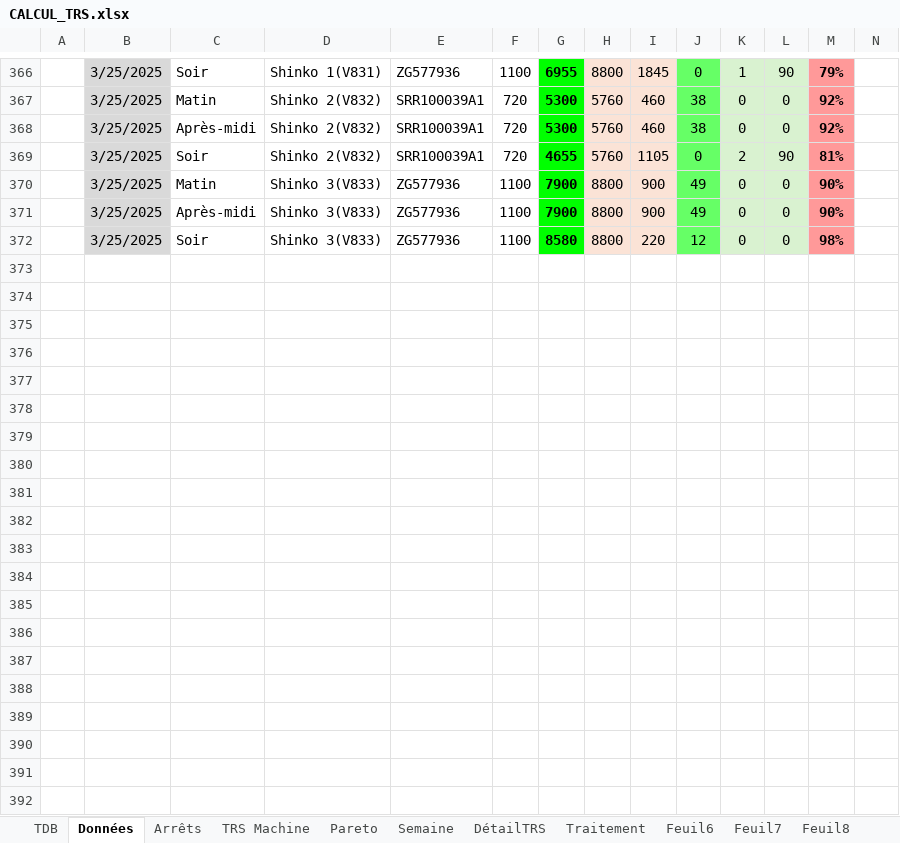
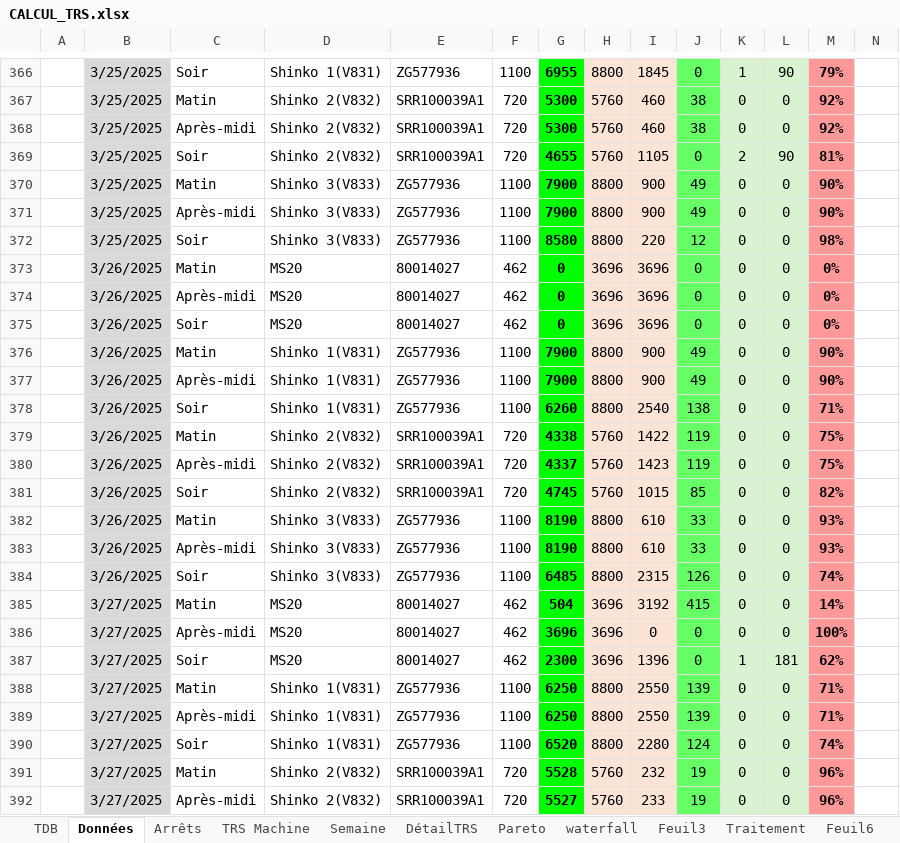
Before and after one commit to MES-DASH-B/CTRS, an Excel workbook: CALCUL_TRS.xlsx, sheet Données, drawn as a sheet; only a part is shown, gaps mark what is left out; values as stored, in another font and other column widths than the file's, no borders; charts and pictures and table styles not drawn; rows hold the shown columns only; the diff covers the shown part only; the diff names each change by its address in the sheet, - before the commit and + after, or states it on an @@ line.

```diff
--- a/CALCUL_TRS.xlsx (sheet Données)
+++ b/CALCUL_TRS.xlsx (sheet Données)
+sheet tab: Feuil3
@@ sheet tab order changed: TDB | Données | Arrêts | TRS Machine | Semaine | DétailTRS | Pareto | waterfall | Feuil3 | Traitement | Feuil6 @@
+row 373:  | 3/26/2025 | Matin | MS20 | 80014027 | 462 | 0 | 3696 | 3696 | 0 | 0 | 0 | 0%
+row 374:  | 3/26/2025 | Après-midi | MS20 | 80014027 | 462 | 0 | 3696 | 3696 | 0 | 0 | 0 | 0%
+row 375:  | 3/26/2025 | Soir | MS20 | 80014027 | 462 | 0 | 3696 | 3696 | 0 | 0 | 0 | 0%
+row 376:  | 3/26/2025 | Matin | Shinko 1(V831) | ZG577936 | 1100 | 7900 | 8800 | 900 | 49 | 0 | 0 | 90%
+row 377:  | 3/26/2025 | Après-midi | Shinko 1(V831) | ZG577936 | 1100 | 7900 | 8800 | 900 | 49 | 0 | 0 | 90%
+row 378:  | 3/26/2025 | Soir | Shinko 1(V831) | ZG577936 | 1100 | 6260 | 8800 | 2540 | 138 | 0 | 0 | 71%
+row 379:  | 3/26/2025 | Matin | Shinko 2(V832) | SRR100039A1 | 720 | 4338 | 5760 | 1422 | 119 | 0 | 0 | 75%
+row 380:  | 3/26/2025 | Après-midi | Shinko 2(V832) | SRR100039A1 | 720 | 4337 | 5760 | 1423 | 119 | 0 | 0 | 75%
+row 381:  | 3/26/2025 | Soir | Shinko 2(V832) | SRR100039A1 | 720 | 4745 | 5760 | 1015 | 85 | 0 | 0 | 82%
+row 382:  | 3/26/2025 | Matin | Shinko 3(V833) | ZG577936 | 1100 | 8190 | 8800 | 610 | 33 | 0 | 0 | 93%
+row 383:  | 3/26/2025 | Après-midi | Shinko 3(V833) | ZG577936 | 1100 | 8190 | 8800 | 610 | 33 | 0 | 0 | 93%
+row 384:  | 3/26/2025 | Soir | Shinko 3(V833) | ZG577936 | 1100 | 6485 | 8800 | 2315 | 126 | 0 | 0 | 74%
+row 385:  | 3/27/2025 | Matin | MS20 | 80014027 | 462 | 504 | 3696 | 3192 | 415 | 0 | 0 | 14%
+row 386:  | 3/27/2025 | Après-midi | MS20 | 80014027 | 462 | 3696 | 3696 | 0 | 0 | 0 | 0 | 100%
+row 387:  | 3/27/2025 | Soir | MS20 | 80014027 | 462 | 2300 | 3696 | 1396 | 0 | 1 | 181 | 62%
+row 388:  | 3/27/2025 | Matin | Shinko 1(V831) | ZG577936 | 1100 | 6250 | 8800 | 2550 | 139 | 0 | 0 | 71%
+row 389:  | 3/27/2025 | Après-midi | Shinko 1(V831) | ZG577936 | 1100 | 6250 | 8800 | 2550 | 139 | 0 | 0 | 71%
+row 390:  | 3/27/2025 | Soir | Shinko 1(V831) | ZG577936 | 1100 | 6520 | 8800 | 2280 | 124 | 0 | 0 | 74%
+row 391:  | 3/27/2025 | Matin | Shinko 2(V832) | SRR100039A1 | 720 | 5528 | 5760 | 232 | 19 | 0 | 0 | 96%
+row 392:  | 3/27/2025 | Après-midi | Shinko 2(V832) | SRR100039A1 | 720 | 5527 | 5760 | 233 | 19 | 0 | 0 | 96%
```
Also changed, not shown: 7 added rows, 3 removed rows and 11 edited cells elsewhere in this sheet, sheet waterfall, sheet Semaine, sheet DétailTRS, sheet TRS Machine, sheet Traitement, formulas that keep their value, hidden cells, charts or pictures.
